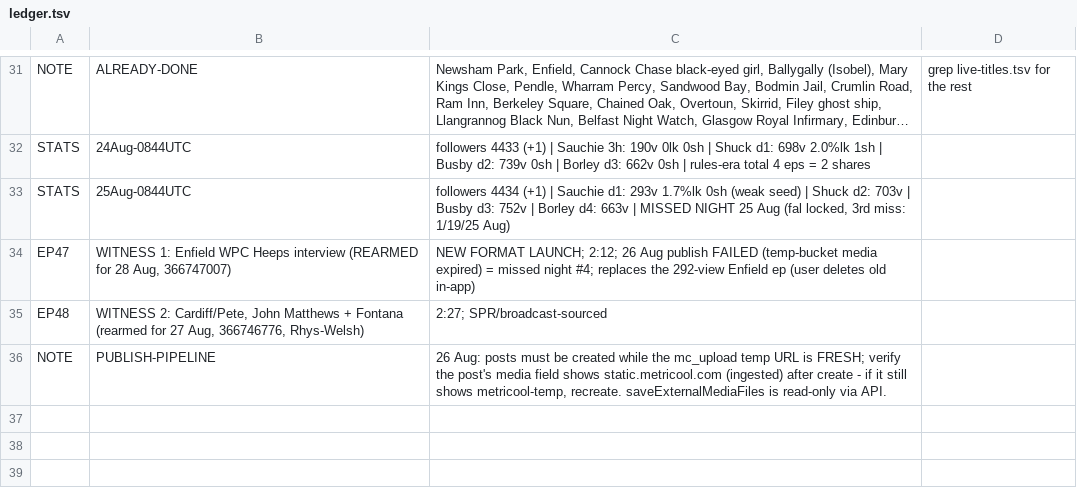
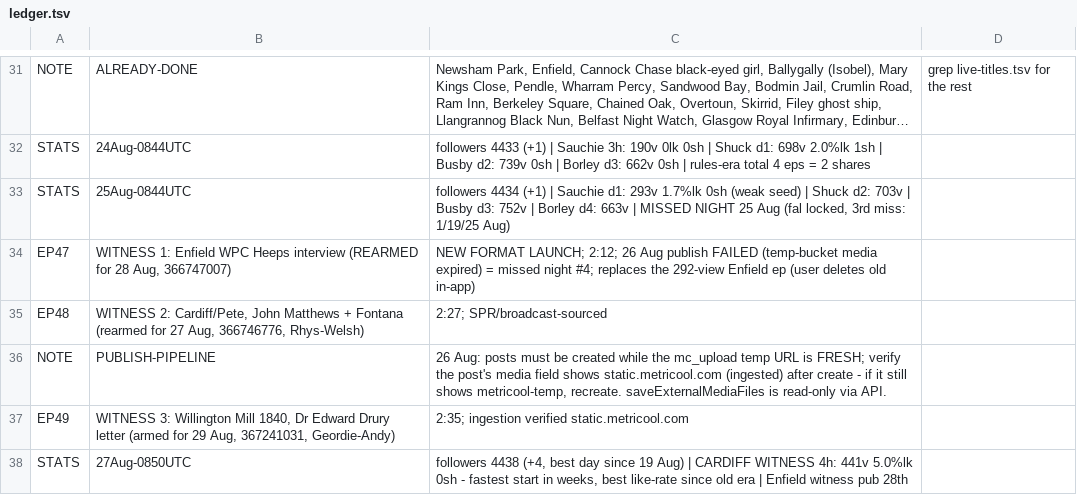
Before and after one commit to NorthBearMedia/nbm, a TSV file: wtpn/channel-audit/ledger.tsv, drawn as a sheet; only a part is shown, gaps mark what is left out; long unchanged cells end in ….

```diff
--- a/wtpn/channel-audit/ledger.tsv
+++ b/wtpn/channel-audit/ledger.tsv
@@ -36 +36,3 @@ EP48	WITNESS 2: Cardiff/Pete, John Matthews + Fontana (rearmed for 27 Aug, 36674
 NOTE	PUBLISH-PIPELINE	26 Aug: posts must be created while the mc_upload temp URL is FRESH; verify the post's media field shows static.metricool.com (ingested) after create - if it still shows metricool-temp, recreate. saveExternalMediaFiles is read-only via API.
+EP49	WITNESS 3: Willington Mill 1840, Dr Edward Drury letter (armed for 29 Aug, 367241031, Geordie-Andy)	2:35; ingestion verified static.metricool.com
+STATS	27Aug-0850UTC	followers 4438 (+4, best day since 19 Aug) | CARDIFF WITNESS 4h: 441v 5.0%lk 0sh - fastest start in weeks, best like-rate since old era | Enfield witness pub 28th
```
Also changed, not shown: 5 other files.
